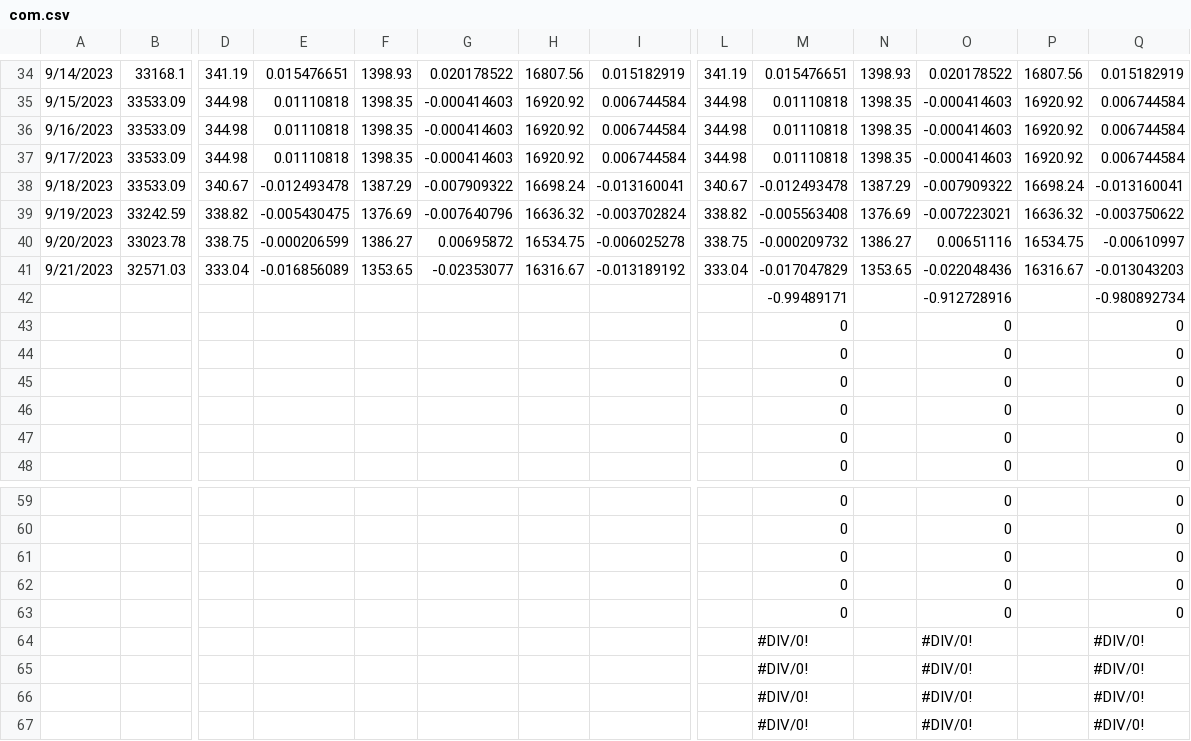
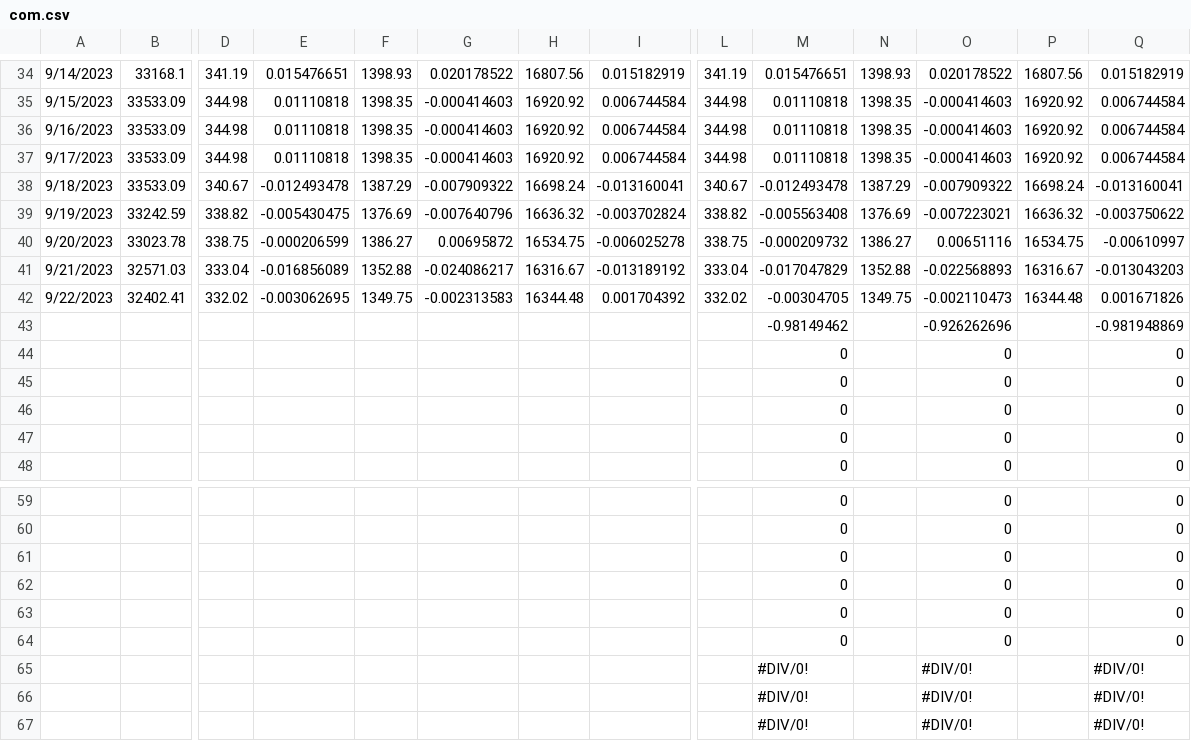
Before and after one commit to jjmerits/Dashboard, a CSV file: com.csv, drawn as a sheet; only a part is shown, gaps mark what is left out; removed rows and columns are numbered as before the commit, all else as after; rows hold the shown columns only; the diff names each change by its address in the sheet, - before the commit and + after, or states it on an @@ line.

```diff
--- a/com.csv
+++ b/com.csv
-F41: 1353.65
+F41: 1352.88
-G41: -0.02353077
+G41: -0.024086217
-N41: 1353.65
+N41: 1352.88
-O41: -0.022048436
+O41: -0.022568893
-row 42:  |  |  |  |  |  |  |  |  | -0.99489171 |  | -0.912728916 |  | -0.980892734
-row 43:  |  |  |  |  |  |  |  |  | 0 |  | 0 |  | 0
+row 42: 9/22/2023 | 32402.41 | 332.02 | -0.003062695 | 1349.75 | -0.002313583 | 16344.48 | 0.001704392 | 332.02 | -0.00304705 | 1349.75 | -0.002110473 | 16344.48 | 0.001671826
+row 43:  |  |  |  |  |  |  |  |  | -0.98149462 |  | -0.926262696 |  | -0.981948869
-row 64:  |  |  |  |  |  |  |  |  | #DIV/0! |  | #DIV/0! |  | #DIV/0!
+row 64:  |  |  |  |  |  |  |  |  | 0 |  | 0 |  | 0
```
Also changed, not shown: dash.csv.
